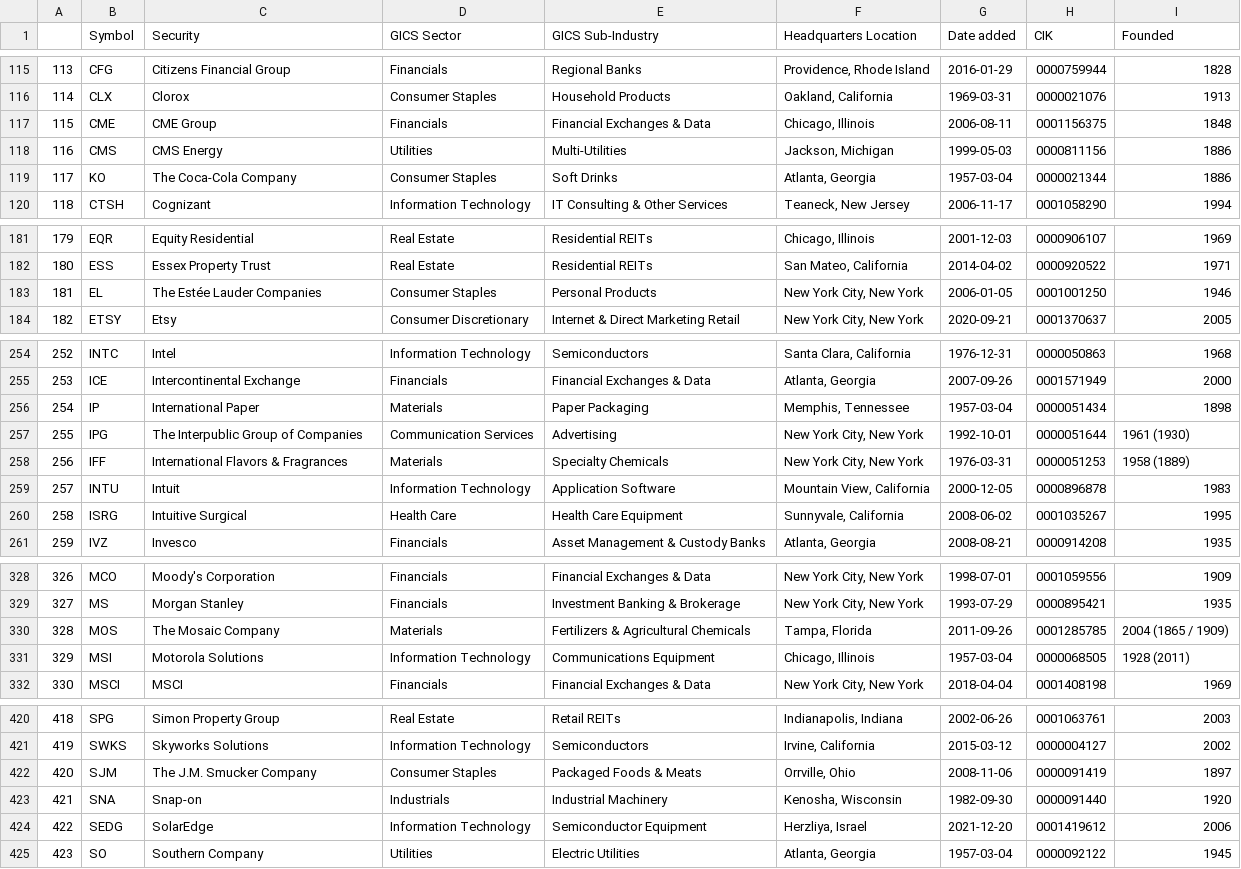
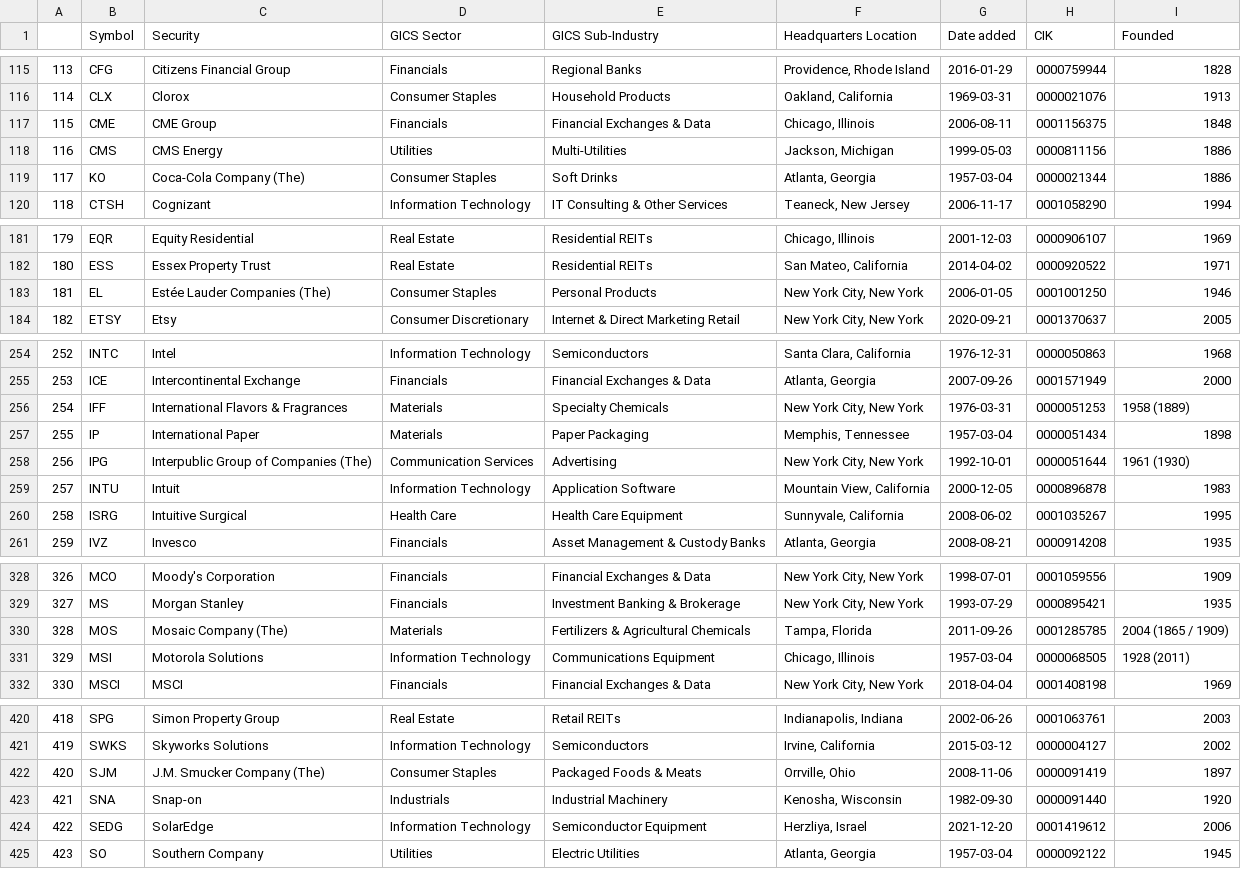
Before and after one commit to vvelicu/s-p500, a CSV file: data/SP500_Components.csv, drawn as a sheet; only a part is shown, gaps mark what is left out; addresses are those after the commit; the diff covers the shown part only; the diff names each change by its address in the sheet, - before the commit and + after, or states it on an @@ line.

```diff
--- a/data/SP500_Components.csv
+++ b/data/SP500_Components.csv
-C119 (Security): The Coca-Cola Company
+C119 (Security): Coca-Cola Company (The)
-C183 (Security): The Estée Lauder Companies
+C183 (Security): Estée Lauder Companies (The)
@@ row 258 moved to row 256: 254 @@
@@ column A renumbered between rows 257 and 258 @@
-C258 (Security): The Interpublic Group of Companies
+C258 (Security): Interpublic Group of Companies (The)
-C330 (Security): The Mosaic Company
+C330 (Security): Mosaic Company (The)
-C422 (Security): The J.M. Smucker Company
+C422 (Security): J.M. Smucker Company (The)
```
Also changed, not shown: 1 edited cell elsewhere in this file.
